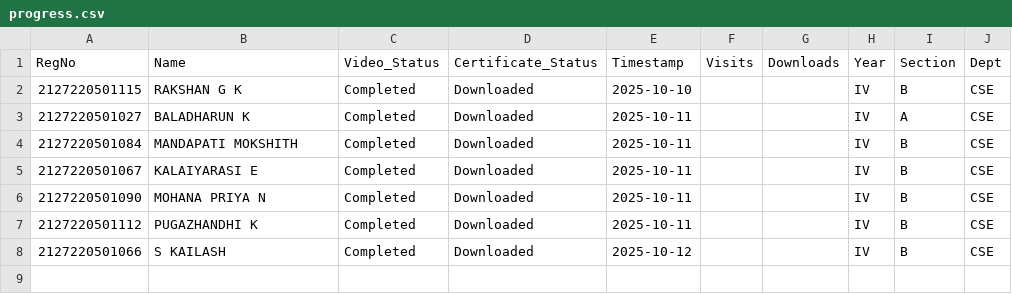
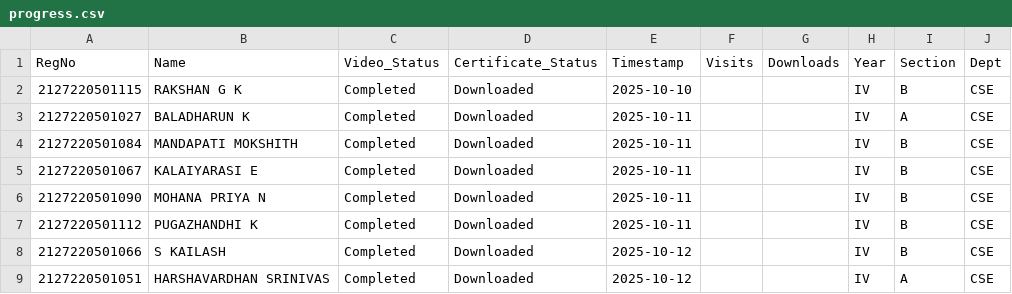
Before and after one commit to eraghu21/CS22301_Microlearning, a CSV file: progress.csv, drawn as a sheet.

Commit message:
Update progress - 2025-10-12T16:58:39.365251

```diff
--- a/progress.csv
+++ b/progress.csv
@@ -8 +8,2 @@ RegNo,Name,Video_Status,Certificate_Status,Timestamp,Visits,Downloads,Year,Secti
 2127220501066,S KAILASH,Completed,Downloaded,2025-10-12,,,IV,B,CSE
+2127220501051,HARSHAVARDHAN SRINIVAS,Completed,Downloaded,2025-10-12,,,IV,A,CSE
```
